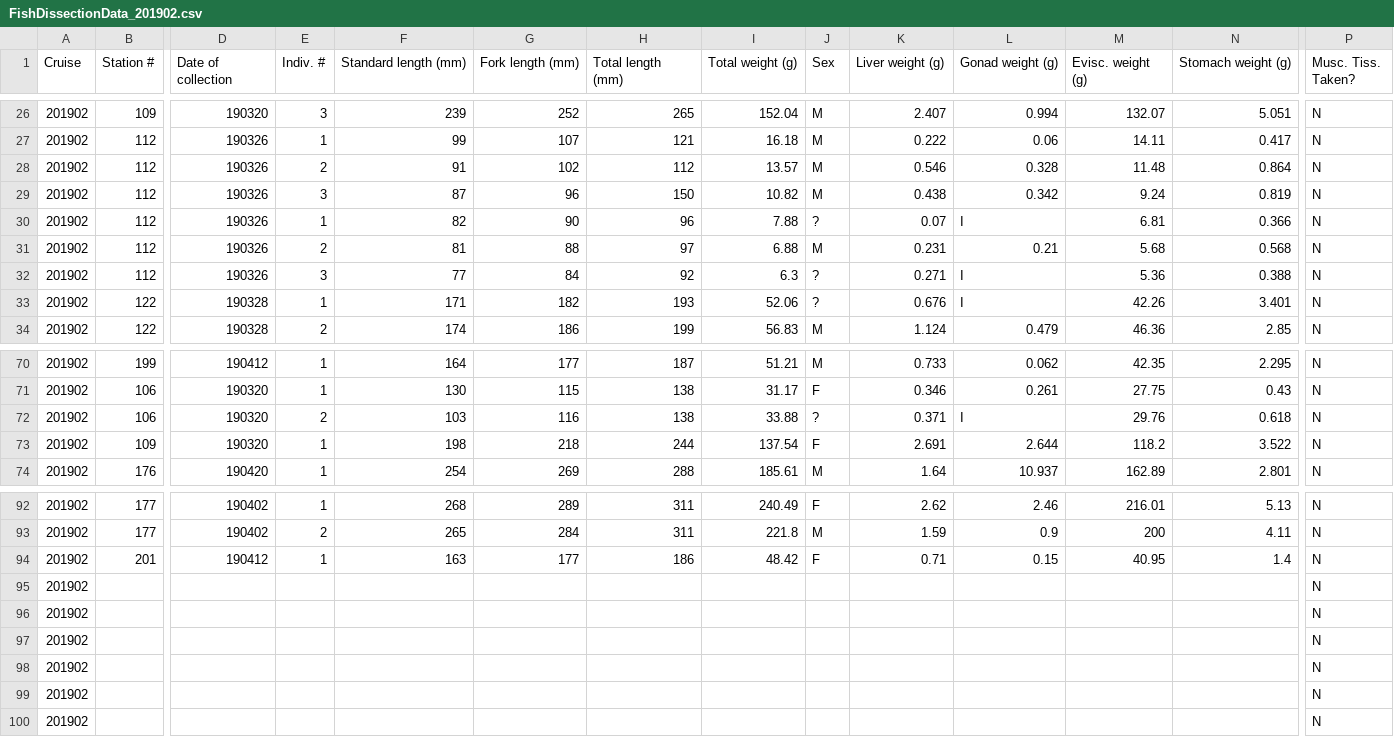
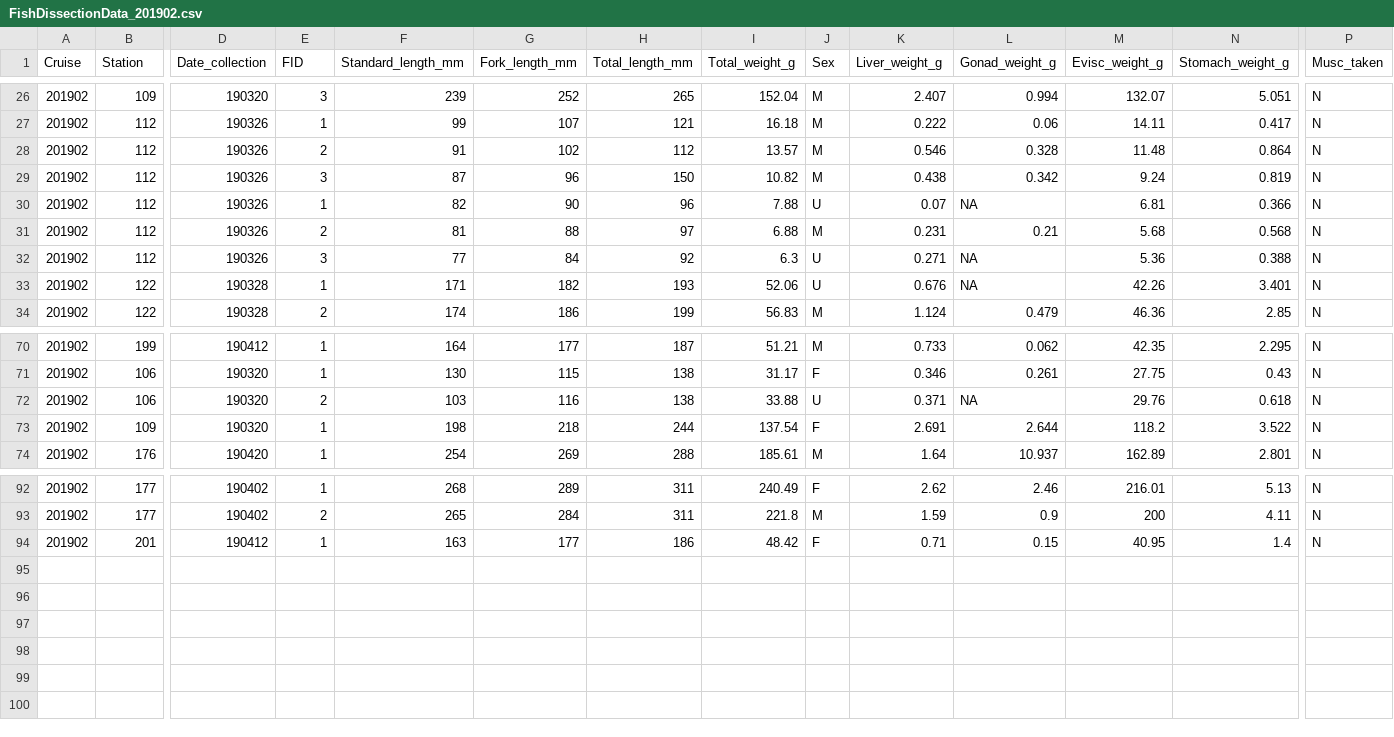
Before and after one commit to cabanelas/foragefish_diets, a CSV file: raw/raw_googledrive/FishDissectionData_201902.csv, drawn as a sheet; only a part is shown, gaps mark what is left out; rows hold the shown columns only; the diff covers the shown part only; the diff names each change by its address in the sheet, - before the commit and + after, or states it on an @@ line.

```diff
--- a/raw/raw_googledrive/FishDissectionData_201902.csv
+++ b/raw/raw_googledrive/FishDissectionData_201902.csv
-B1: Station #
+B1: Station
-D1: Date of collection
+D1: Date_collection
-E1: Indiv. #
+E1: FID
-F1: Standard length (mm)
+F1: Standard_length_mm
-G1: Fork length (mm)
+G1: Fork_length_mm
-H1: Total length (mm)
+H1: Total_length_mm
-I1: Total weight (g)
+I1: Total_weight_g
-K1: Liver weight (g)
+K1: Liver_weight_g
-L1: Gonad weight (g)
+L1: Gonad_weight_g
-M1: Evisc. weight (g)
+M1: Evisc_weight_g
-N1: Stomach weight (g)
+N1: Stomach_weight_g
-P1: Musc. Tiss. Taken?
+P1: Musc_taken
-J30 (Sex): ?
+J30 (Sex): U
-L30 (Gonad_weight_g): I
+L30 (Gonad_weight_g): NA
-J32:J33 (Sex): ?
+J32:J33 (Sex): U
-L32:L33 (Gonad_weight_g): I
+L32:L33 (Gonad_weight_g): NA
-J72 (Sex): ?
+J72 (Sex): U
-L72 (Gonad_weight_g): I
+L72 (Gonad_weight_g): NA
-row 95: 201902 |  |  |  |  |  |  |  |  |  |  |  |  | N
-row 96: 201902 |  |  |  |  |  |  |  |  |  |  |  |  | N
-row 97: 201902 |  |  |  |  |  |  |  |  |  |  |  |  | N
-row 98: 201902 |  |  |  |  |  |  |  |  |  |  |  |  | N
-row 99: 201902 |  |  |  |  |  |  |  |  |  |  |  |  | N
-row 100: 201902 |  |  |  |  |  |  |  |  |  |  |  |  | N
```
Also changed, not shown: 1 edited cell elsewhere in this file, raw/raw_googledrive/FishDissectionData_201802.csv, raw/raw_googledrive/FishDissectionData_201804.csv, 2 other files.
